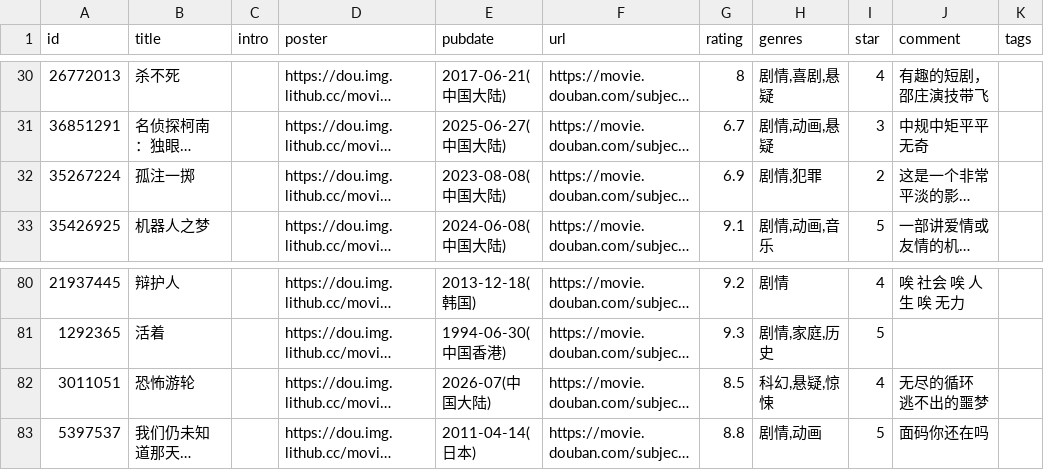
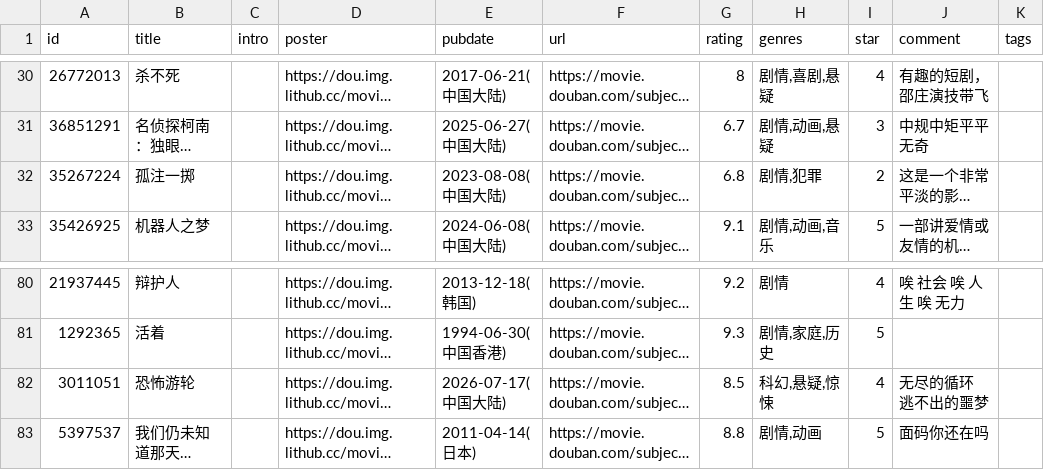
Before and after one commit to BachWV/gh-action-movie, a CSV file: movie.csv, drawn as a sheet; only a part is shown, gaps mark what is left out; long unchanged cells end in …; the diff names each change by its address in the sheet, - before the commit and + after, or states it on an @@ line.

Commit message:
update douban

```diff
--- a/movie.csv
+++ b/movie.csv
-G32 (rating): 6.9
+G32 (rating): 6.8
-E82 (pubdate): 2026-07(中国大陆)
+E82 (pubdate): 2026-07-17(中国大陆)
```
